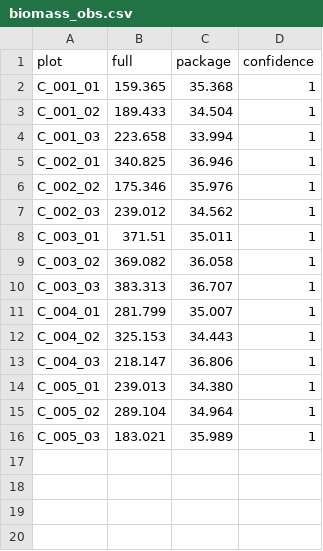
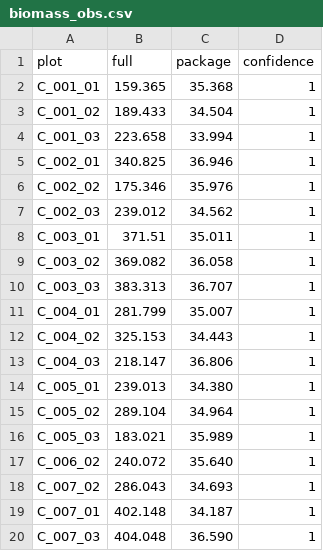
Before and after one commit to ivanstrel/field_proj, a CSV file: observations/raw/biomass/biomass_obs.csv, drawn as a sheet.

```diff
--- a/observations/raw/biomass/biomass_obs.csv
+++ b/observations/raw/biomass/biomass_obs.csv
@@ -16 +16,5 @@ C_005_02,289.104,34.964,1
 C_005_03,183.021,35.989,1
+C_006_02,240.072,35.640,1
+C_007_02,286.043,34.693,1
+C_007_01,402.148,34.187,1
+C_007_03,404.048,36.590,1
```
Also changed, not shown: processed_obs_data/biomass/biomass.csv, 3 other files.
